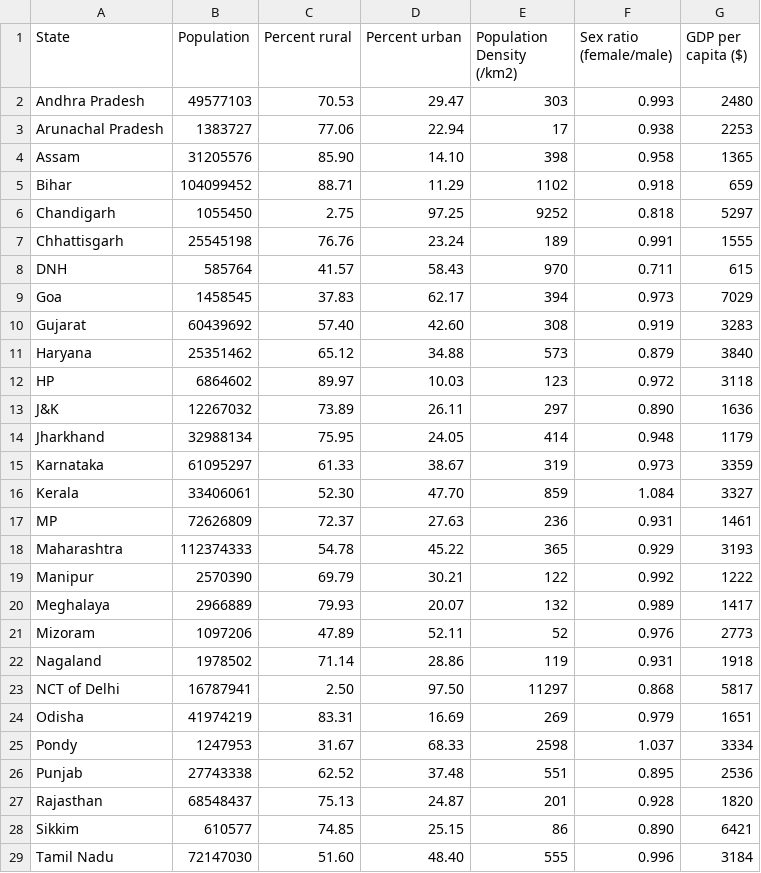
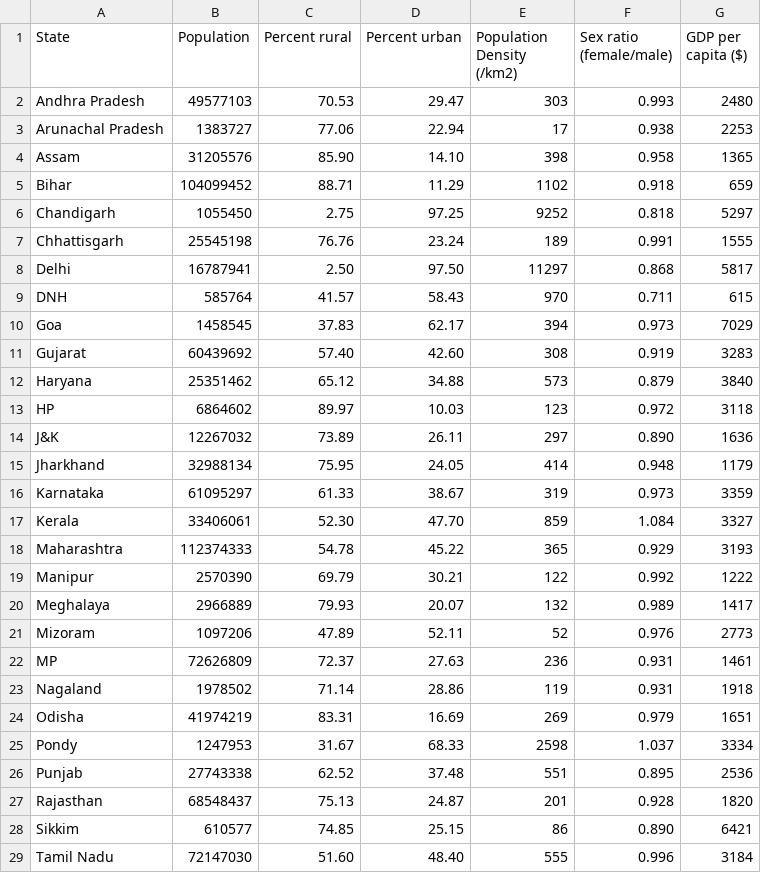
Before and after one commit to Kemvzhik/DataSets, a CSV file: India_population.csv, drawn as a sheet; only a part is shown.

Commit message:
Updating dataset

```diff
--- a/India_population.csv
+++ b/India_population.csv
@@ -7,2 +7,3 @@
 "Chhattisgarh","25545198","76.76","23.24","189","0.991","1555"
+"Delhi","16787941","2.50","97.50","11297","0.868","5817"
 "DNH","585764","41.57","58.43","970","0.711","615"
@@ -16,3 +17,2 @@
 "Kerala","33406061","52.30","47.70","859","1.084","3327"
-"MP","72626809","72.37","27.63","236","0.931","1461"
 "Maharashtra","112374333","54.78","45.22","365","0.929","3193"
@@ -21,4 +21,4 @@
 "Mizoram","1097206","47.89","52.11","52","0.976","2773"
+"MP","72626809","72.37","27.63","236","0.931","1461"
 "Nagaland","1978502","71.14","28.86","119","0.931","1918"
-"NCT of Delhi","16787941","2.50","97.50","11297","0.868","5817"
 "Odisha","41974219","83.31","16.69","269","0.979","1651"
```
